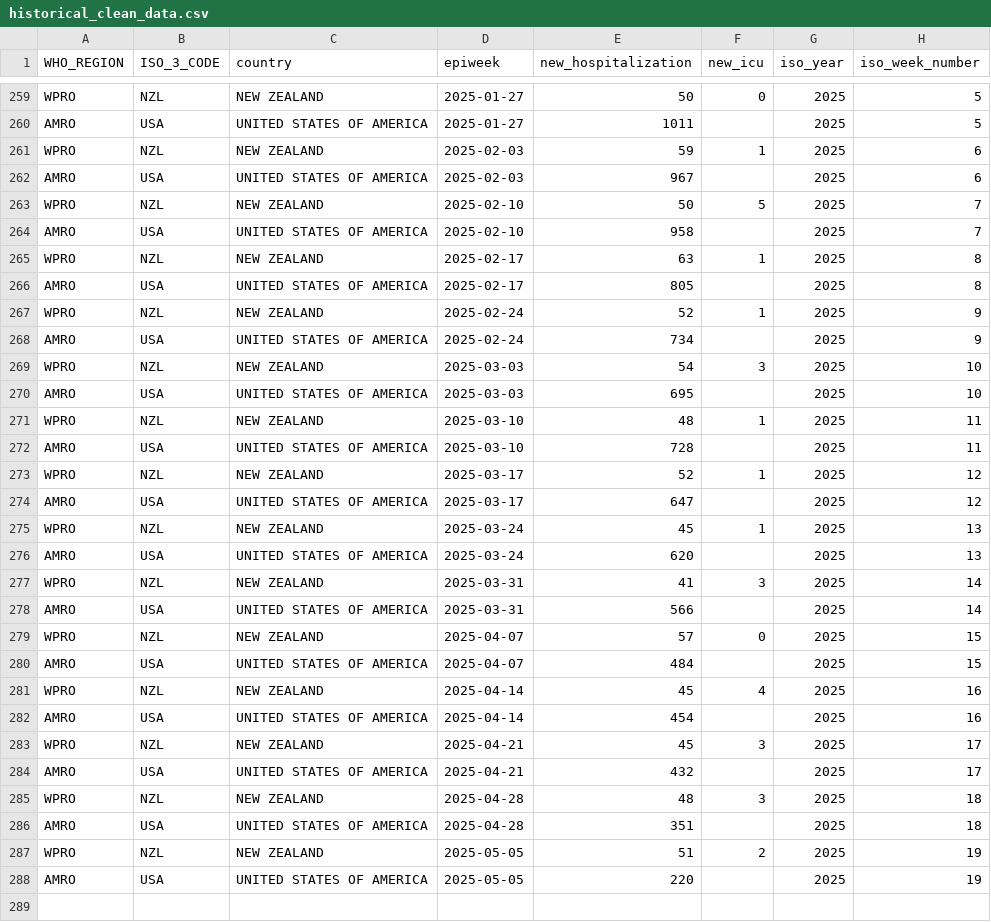
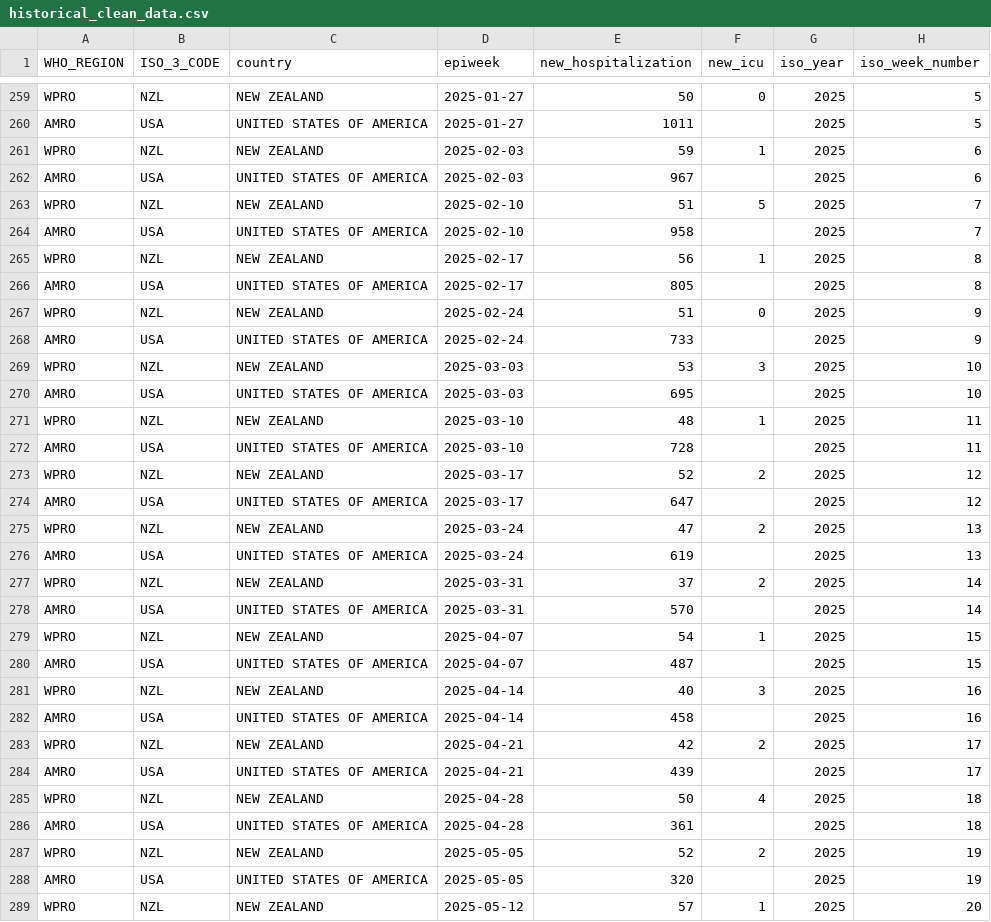
Before and after one commit to whocov/csv_weekly_hosp_icu, a CSV file: data/clean/historical_clean_data.csv, drawn as a sheet; only a part is shown, gaps mark what is left out; the diff covers the shown part only.

Commit message:
w20 2025

```diff
--- a/data/clean/historical_clean_data.csv
+++ b/data/clean/historical_clean_data.csv
@@ -262,9 +262,9 @@ WPRO,NZL,NEW ZEALAND,2025-02-03,59,1,2025,6
 AMRO,USA,UNITED STATES OF AMERICA,2025-02-03,967,,2025,6
-WPRO,NZL,NEW ZEALAND,2025-02-10,50,5,2025,7
+WPRO,NZL,NEW ZEALAND,2025-02-10,51,5,2025,7
 AMRO,USA,UNITED STATES OF AMERICA,2025-02-10,958,,2025,7
-WPRO,NZL,NEW ZEALAND,2025-02-17,63,1,2025,8
+WPRO,NZL,NEW ZEALAND,2025-02-17,56,1,2025,8
 AMRO,USA,UNITED STATES OF AMERICA,2025-02-17,805,,2025,8
-WPRO,NZL,NEW ZEALAND,2025-02-24,52,1,2025,9
-AMRO,USA,UNITED STATES OF AMERICA,2025-02-24,734,,2025,9
-WPRO,NZL,NEW ZEALAND,2025-03-03,54,3,2025,10
+WPRO,NZL,NEW ZEALAND,2025-02-24,51,0,2025,9
+AMRO,USA,UNITED STATES OF AMERICA,2025-02-24,733,,2025,9
+WPRO,NZL,NEW ZEALAND,2025-03-03,53,3,2025,10
 AMRO,USA,UNITED STATES OF AMERICA,2025-03-03,695,,2025,10
@@ -272,17 +272,18 @@ WPRO,NZL,NEW ZEALAND,2025-03-10,48,1,2025,11
 AMRO,USA,UNITED STATES OF AMERICA,2025-03-10,728,,2025,11
-WPRO,NZL,NEW ZEALAND,2025-03-17,52,1,2025,12
+WPRO,NZL,NEW ZEALAND,2025-03-17,52,2,2025,12
 AMRO,USA,UNITED STATES OF AMERICA,2025-03-17,647,,2025,12
-WPRO,NZL,NEW ZEALAND,2025-03-24,45,1,2025,13
-AMRO,USA,UNITED STATES OF AMERICA,2025-03-24,620,,2025,13
-WPRO,NZL,NEW ZEALAND,2025-03-31,41,3,2025,14
-AMRO,USA,UNITED STATES OF AMERICA,2025-03-31,566,,2025,14
-WPRO,NZL,NEW ZEALAND,2025-04-07,57,0,2025,15
-AMRO,USA,UNITED STATES OF AMERICA,2025-04-07,484,,2025,15
-WPRO,NZL,NEW ZEALAND,2025-04-14,45,4,2025,16
-AMRO,USA,UNITED STATES OF AMERICA,2025-04-14,454,,2025,16
-WPRO,NZL,NEW ZEALAND,2025-04-21,45,3,2025,17
-AMRO,USA,UNITED STATES OF AMERICA,2025-04-21,432,,2025,17
-WPRO,NZL,NEW ZEALAND,2025-04-28,48,3,2025,18
-AMRO,USA,UNITED STATES OF AMERICA,2025-04-28,351,,2025,18
-WPRO,NZL,NEW ZEALAND,2025-05-05,51,2,2025,19
-AMRO,USA,UNITED STATES OF AMERICA,2025-05-05,220,,2025,19
+WPRO,NZL,NEW ZEALAND,2025-03-24,47,2,2025,13
+AMRO,USA,UNITED STATES OF AMERICA,2025-03-24,619,,2025,13
+WPRO,NZL,NEW ZEALAND,2025-03-31,37,2,2025,14
+AMRO,USA,UNITED STATES OF AMERICA,2025-03-31,570,,2025,14
+WPRO,NZL,NEW ZEALAND,2025-04-07,54,1,2025,15
+AMRO,USA,UNITED STATES OF AMERICA,2025-04-07,487,,2025,15
+WPRO,NZL,NEW ZEALAND,2025-04-14,40,3,2025,16
+AMRO,USA,UNITED STATES OF AMERICA,2025-04-14,458,,2025,16
+WPRO,NZL,NEW ZEALAND,2025-04-21,42,2,2025,17
+AMRO,USA,UNITED STATES OF AMERICA,2025-04-21,439,,2025,17
+WPRO,NZL,NEW ZEALAND,2025-04-28,50,4,2025,18
+AMRO,USA,UNITED STATES OF AMERICA,2025-04-28,361,,2025,18
+WPRO,NZL,NEW ZEALAND,2025-05-05,52,2,2025,19
+AMRO,USA,UNITED STATES OF AMERICA,2025-05-05,320,,2025,19
+WPRO,NZL,NEW ZEALAND,2025-05-12,57,1,2025,20
```
Also changed, not shown: 1 added row and 8 edited cells elsewhere in this file.
